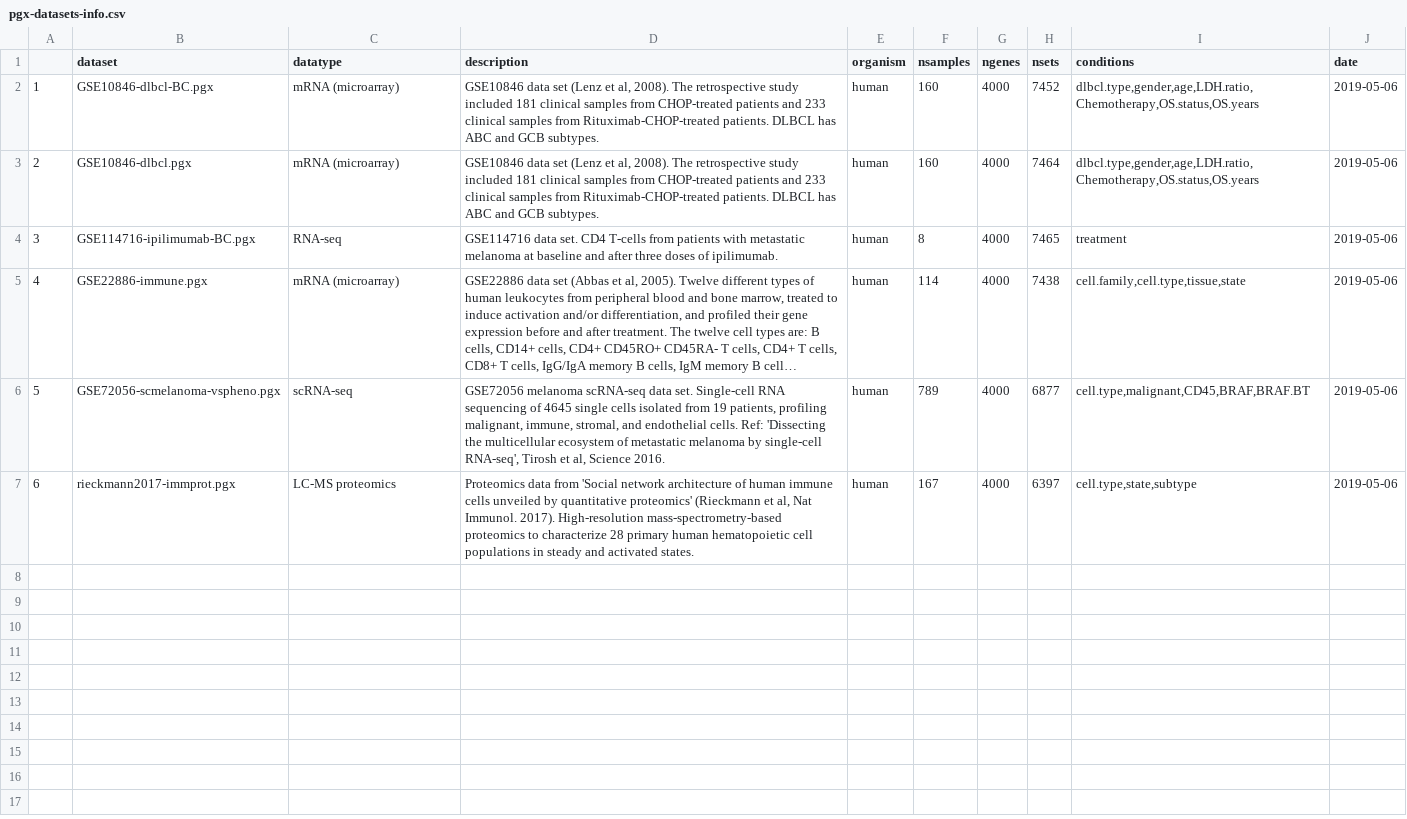
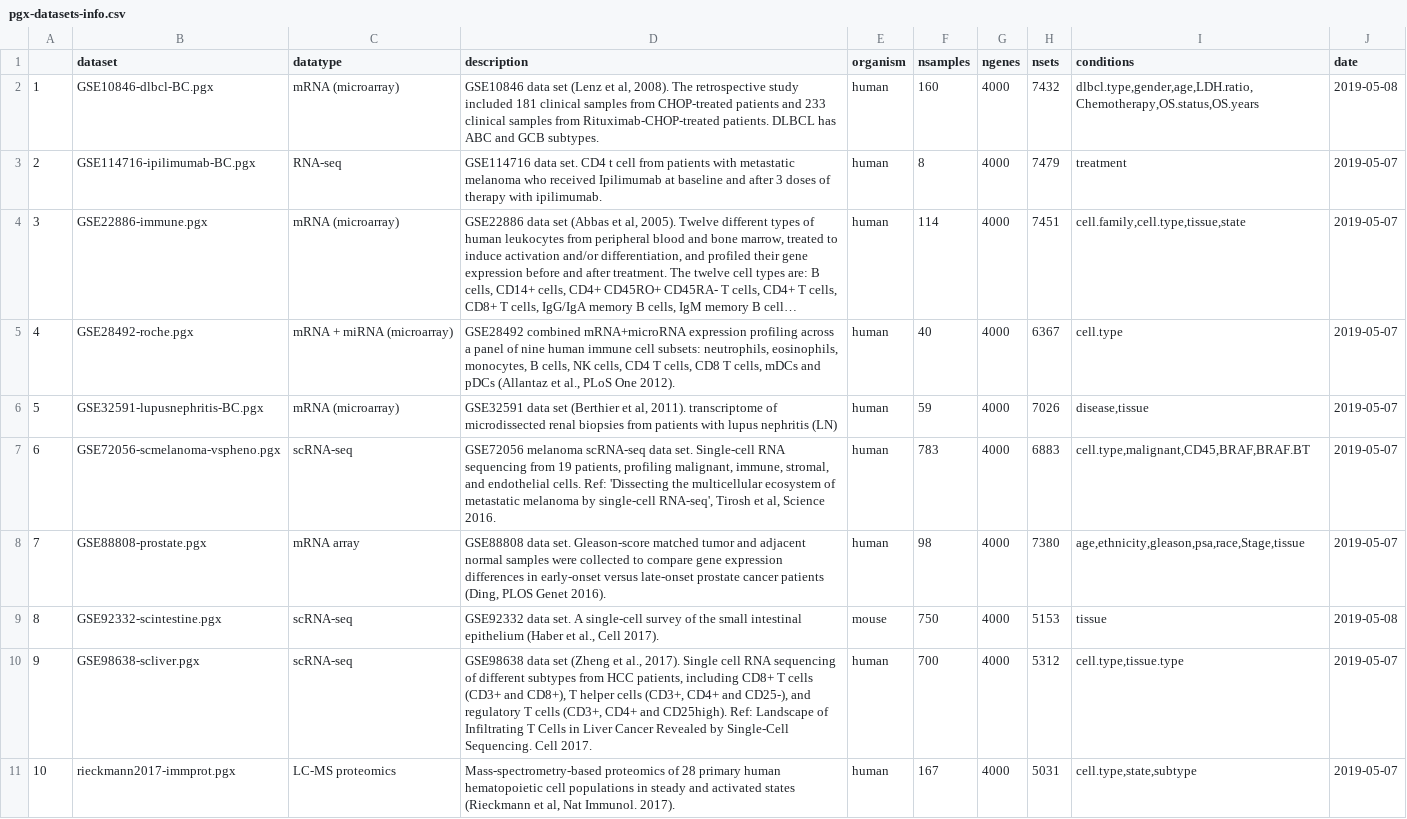
Before and after one commit to bigomics/omicsplayground, a CSV file: shiny/pgx-datasets-info.csv, drawn as a sheet; long unchanged cells end in …; removed rows and columns are numbered as before the commit, all else as after; the diff names each change by its address in the sheet, - before the commit and + after, or states it on an @@ line.

Commit message:
update dataset info
Former-commit-id: 81b3f920ea12875ccbd881aed8d48cedeb8110f5 [formerly 0c5abd793baa7d45c87f2cf757d9b3cd202497b2]
Former-commit-id: 5f66275d1046bf8fe08b4589f7a1a11f6aa3e9a9

```diff
--- a/shiny/pgx-datasets-info.csv
+++ b/shiny/pgx-datasets-info.csv
-H2 (nsets): 7452
+H2 (nsets): 7432
-J2 (date): 2019-05-06
+J2 (date): 2019-05-08
-row 3: 2 | GSE10846-dlbcl.pgx | mRNA (microarray) | GSE10846 data set (Lenz et al, 2008). The retrospective study included 181 clinical samples from CHOP-treated patients and 233 clinical samples from Rituximab-CHOP-treated patients. DLBCL has ABC and GCB subtypes. | human | 160 | 4000 | 7464 | dlbcl.type,gender,age,LDH.ratio,Chemotherapy,OS.status,OS.years | 2019-05-06
@@ column A renumbered from row 3 down @@
-D3 (description): …set. CD4 T-cells from patients with metastatic melanoma at baseline and after three doses of ipilimumab.
+D3 (description): …set. CD4 t cell from patients with metastatic melanoma who received Ipilimumab at baseline and after 3 doses of therapy with ipilimumab.
-H3 (nsets): 7465
+H3 (nsets): 7479
-J3:J4 (date): 2019-05-06
+J3:J4 (date): 2019-05-07
-H4 (nsets): 7438
+H4 (nsets): 7451
+row 5: 4 | GSE28492-roche.pgx | mRNA + miRNA (microarray) | GSE28492 combined mRNA+microRNA expression profiling across a panel of nine human immune cell subsets: neutrophils, eosinophils, monocytes, B cells, NK cells, CD4 T cells, CD8 T cells, mDCs and pDCs (Allantaz et al., PLoS One 2012). | human | 40 | 4000 | 6367 | cell.type | 2019-05-07
+row 6: 5 | GSE32591-lupusnephritis-BC.pgx | mRNA (microarray) | GSE32591 data set (Berthier et al, 2011). transcriptome of microdissected renal biopsies from patients with lupus nephritis (LN) | human | 59 | 4000 | 7026 | disease,tissue | 2019-05-07
-D7 (description): …RNA sequencing of 4645 single cells isolated from 19…
+D7 (description): …RNA sequencing from 19…
-F7 (nsamples): 789
+F7 (nsamples): 783
-H7 (nsets): 6877
+H7 (nsets): 6883
-J7 (date): 2019-05-06
+J7 (date): 2019-05-07
+row 8: 7 | GSE88808-prostate.pgx | mRNA array | GSE88808 data set. Gleason-score matched tumor and adjacent normal samples were collected to compare gene expression differences in early-onset versus late-onset prostate cancer patients (Ding, PLOS Genet 2016). | human | 98 | 4000 | 7380 | age,ethnicity,gleason,psa,race,Stage,tissue | 2019-05-07
+row 9: 8 | GSE92332-scintestine.pgx | scRNA-seq | GSE92332 data set. A single-cell survey of the small intestinal epithelium (Haber et al., Cell 2017). | mouse | 750 | 4000 | 5153 | tissue | 2019-05-08
+row 10: 9 | GSE98638-scliver.pgx | scRNA-seq | GSE98638 data set (Zheng et al., 2017). Single cell RNA sequencing of different subtypes from HCC patients, including CD8+ T cells (CD3+ and CD8+), T helper cells (CD3+, CD4+ and CD25-), and regulatory T cells (CD3+, CD4+ and CD25high). Ref: Landscape of Infiltrating T Cells in Liver Cancer Revealed by Single-Cell Sequencing. Cell 2017. | human | 700 | 4000 | 5312 | cell.type,tissue.type | 2019-05-07
-D11 (description): Proteomics data from 'Social network architecture of human immune cells unveiled by quantitative proteomics' (Rieckmann et al, Nat Immunol. 2017). High-resolution mass-spectrometry-based proteomics to characterize 28 primary human hematopoietic cell populations in steady and activated states.
+D11 (description): Mass-spectrometry-based proteomics of 28 primary human hematopoietic cell populations in steady and activated states (Rieckmann et al, Nat Immunol. 2017).
-H11 (nsets): 6397
+H11 (nsets): 5031
-J11 (date): 2019-05-06
+J11 (date): 2019-05-07
```
